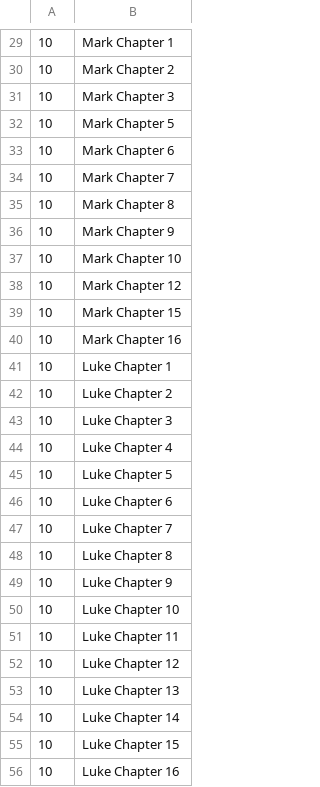
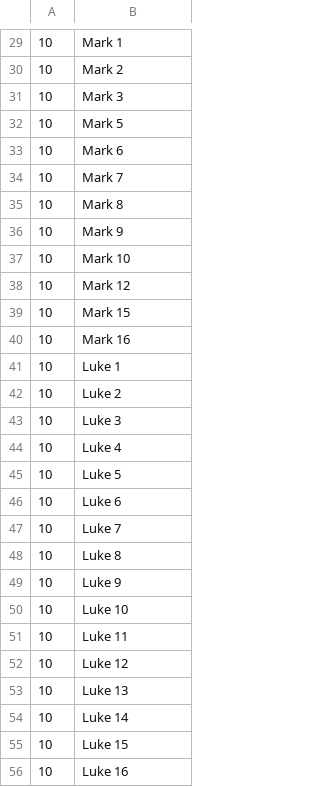
Before and after one commit to 12401453/torot_2023, a CSV file: Webscraping_Czechs/Titus/assem_subtitles.csv, drawn as a sheet; only a part is shown, gaps mark what is left out; the diff covers the shown part only.

```diff
--- a/Webscraping_Czechs/Titus/assem_subtitles.csv
+++ b/Webscraping_Czechs/Titus/assem_subtitles.csv
@@ -29,28 +29,28 @@
-10|Mark Chapter 1
-10|Mark Chapter 2
-10|Mark Chapter 3
-10|Mark Chapter 5
-10|Mark Chapter 6
-10|Mark Chapter 7
-10|Mark Chapter 8
-10|Mark Chapter 9
-10|Mark Chapter 10
-10|Mark Chapter 12
-10|Mark Chapter 15
-10|Mark Chapter 16
-10|Luke Chapter 1
-10|Luke Chapter 2
-10|Luke Chapter 3
-10|Luke Chapter 4
-10|Luke Chapter 5
-10|Luke Chapter 6
-10|Luke Chapter 7
-10|Luke Chapter 8
-10|Luke Chapter 9
-10|Luke Chapter 10
-10|Luke Chapter 11
-10|Luke Chapter 12
-10|Luke Chapter 13
-10|Luke Chapter 14
-10|Luke Chapter 15
-10|Luke Chapter 16
+10|Mark 1
+10|Mark 2
+10|Mark 3
+10|Mark 5
+10|Mark 6
+10|Mark 7
+10|Mark 8
+10|Mark 9
+10|Mark 10
+10|Mark 12
+10|Mark 15
+10|Mark 16
+10|Luke 1
+10|Luke 2
+10|Luke 3
+10|Luke 4
+10|Luke 5
+10|Luke 6
+10|Luke 7
+10|Luke 8
+10|Luke 9
+10|Luke 10
+10|Luke 11
+10|Luke 12
+10|Luke 13
+10|Luke 14
+10|Luke 15
+10|Luke 16
```
Also changed, not shown: 59 edited cells elsewhere in this file, 6 other files.
